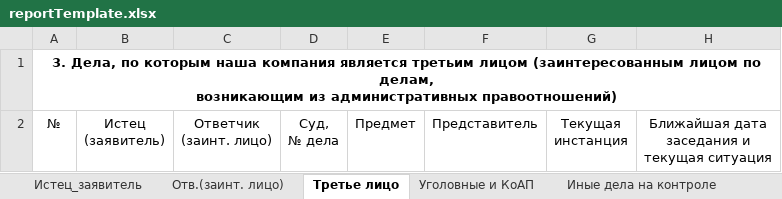
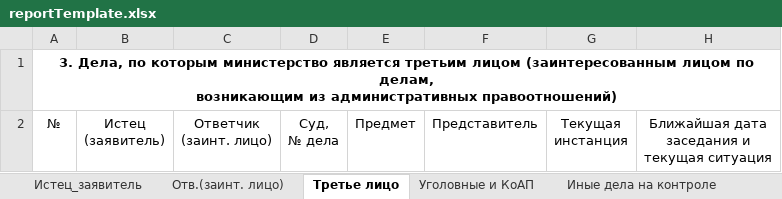
Before and after one commit to RomanBolikov/courtcases, an Excel workbook: src/main/resources/mainapp/reportTemplate.xlsx, sheet Третье лицо, drawn as a sheet; values as stored, in another font and other column widths than the file's, no borders; the diff names each change by its address in the sheet, - before the commit and + after, or states it on an @@ line.

```diff
--- a/src/main/resources/mainapp/reportTemplate.xlsx (sheet Третье лицо)
+++ b/src/main/resources/mainapp/reportTemplate.xlsx (sheet Третье лицо)
-A1: …по которым наша компания является третьим…
+A1: …по которым министерство является третьим…
```
Also changed, not shown: sheet Истец_заявитель, sheet Иные дела на контроле, sheet Отв.(заинт. лицо), 12 other files.
